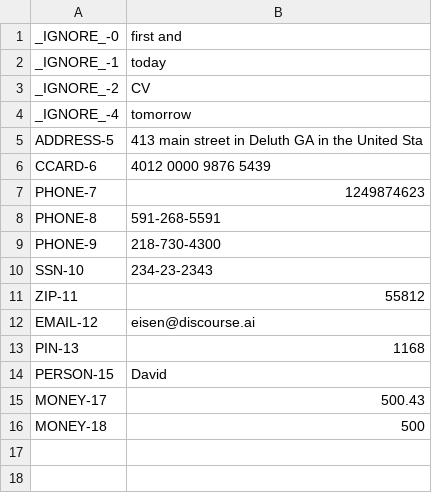
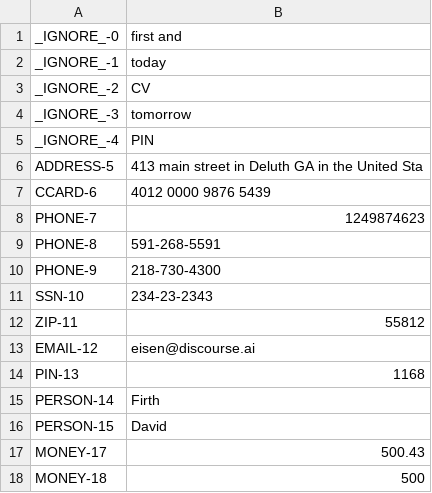
Before and after one commit to eisenzopf/redactomatic, a CSV file: test-expected/text_log_l2.csv, drawn as a sheet.

```diff
--- a/test-expected/text_log_l2.csv
+++ b/test-expected/text_log_l2.csv
@@ -3,3 +3,4 @@ _IGNORE_-1,today
 _IGNORE_-2,CV
-_IGNORE_-4,tomorrow
+_IGNORE_-3,tomorrow
+_IGNORE_-4,PIN
 ADDRESS-5,413 main street in Deluth GA in the United Sta
@@ -13,2 +14,3 @@ EMAIL-12,eisen@discourse.ai
 PIN-13,1168
+PERSON-14,Firth
 PERSON-15,David
```
Also changed, not shown: test-expected/text_log_l3.csv, test-expected/text_output_anonymized_only.csv, 21 other files.
